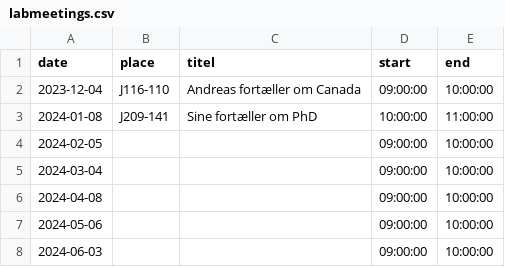
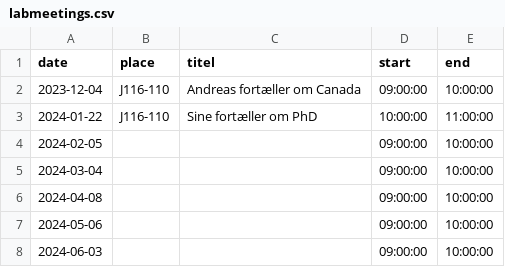
Before and after one commit to agdamsbo/ccRauh, a CSV file: data/labmeetings.csv, drawn as a sheet.

Commit message:
new date in january

```diff
--- a/data/labmeetings.csv
+++ b/data/labmeetings.csv
@@ -2,3 +2,3 @@ date,place,titel,start,end
 2023-12-04,J116-110,Andreas fortæller om Canada,09:00:00,10:00:00
-2024-01-08,J209-141,Sine fortæller om PhD,10:00:00,11:00:00
+2024-01-22,J116-110,Sine fortæller om PhD,10:00:00,11:00:00
 2024-02-05,,,09:00:00,10:00:00
```
Also changed, not shown: 6 other files.
